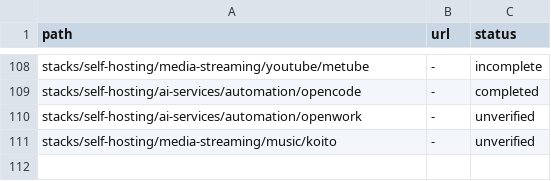
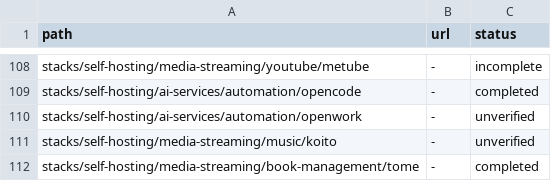
Before and after one commit to zyrakq/docker-stack-collection, a CSV file: stacks.csv, drawn as a sheet; only a part is shown, gaps mark what is left out; the diff names each change by its address in the sheet, - before the commit and + after, or states it on an @@ line.

Commit message:
adding tome stack

```diff
--- a/stacks.csv
+++ b/stacks.csv
+row 112: stacks/self-hosting/media-streaming/book-management/tome | - | completed
```
Also changed, not shown: 2 other files.
